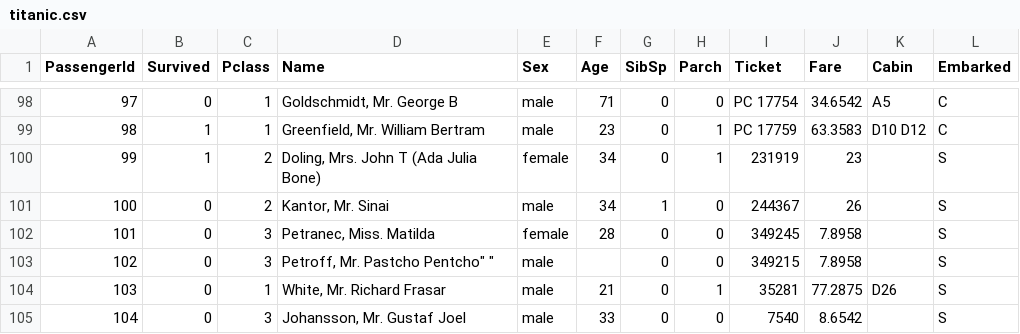
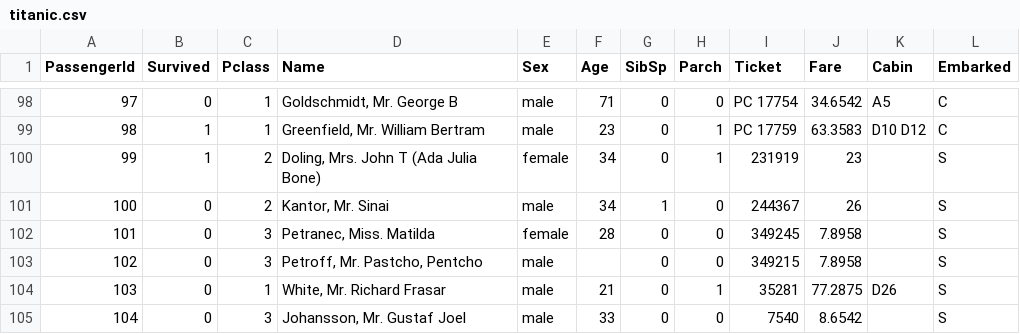
Before and after one commit to ricardo-trivino/datasets, a CSV file: titanic.csv, drawn as a sheet; only a part is shown, gaps mark what is left out.

Commit message:
Update titanic.csv

```diff
--- a/titanic.csv
+++ b/titanic.csv
@@ -102,3 +102,3 @@ PassengerId,Survived,Pclass,Name,Sex,Age,SibSp,Parch,Ticket,Fare,Cabin,Embarked
 101,0,3,"Petranec, Miss. Matilda",female,28,0,0,349245,7.8958,,S
-102,0,3,"Petroff, Mr. Pastcho "Pentcho" ",male,,0,0,349215,7.8958,,S
+102,0,3,"Petroff, Mr. Pastcho, Pentcho ",male,,0,0,349215,7.8958,,S
 103,0,1,"White, Mr. Richard Frasar",male,21,0,1,35281,77.2875,D26,S
```
